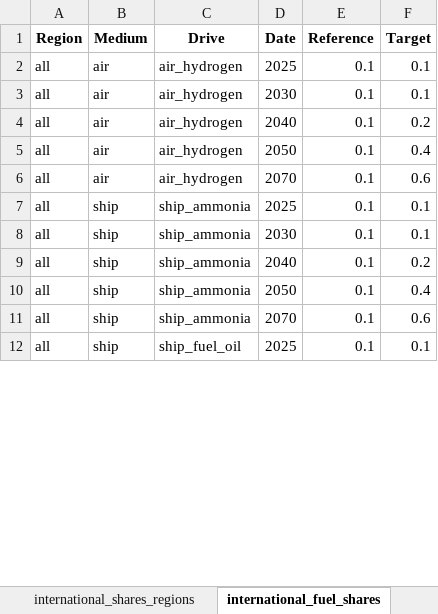
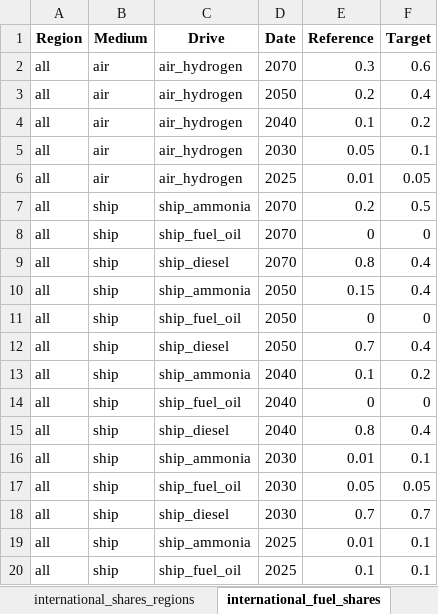
Before and after one commit to asia-pacific-energy-research-centre/transport_model_9th_edition, an Excel workbook: input_data/vehicle_sales_share_inputs.xlsx, sheet international_fuel_shares, drawn as a sheet; only a part is shown; values as stored, in another font and other column widths than the file's, no borders; conditional formats not drawn; addresses are those after the commit; the diff covers the shown part only; the diff names each change by its address in the sheet, - before the commit and + after, or states it on an @@ line.

```diff
--- a/input_data/vehicle_sales_share_inputs.xlsx (sheet international_fuel_shares)
+++ b/input_data/vehicle_sales_share_inputs.xlsx (sheet international_fuel_shares)
-D2 (Date): 2025
+D2 (Date): 2070
-E2 (Reference): 0.1
+E2 (Reference): 0.3
-F2 (Target): 0.1
+F2 (Target): 0.6
-D3 (Date): 2030
+D3 (Date): 2050
-E3 (Reference): 0.1
+E3 (Reference): 0.2
-F3 (Target): 0.1
+F3 (Target): 0.4
-D5 (Date): 2050
+D5 (Date): 2030
-E5 (Reference): 0.1
+E5 (Reference): 0.05
-F5 (Target): 0.4
+F5 (Target): 0.1
-D6 (Date): 2070
+D6 (Date): 2025
-E6 (Reference): 0.1
+E6 (Reference): 0.01
-F6 (Target): 0.6
+F6 (Target): 0.05
-D7 (Date): 2025
+D7 (Date): 2070
-E7 (Reference): 0.1
+E7 (Reference): 0.2
-F7 (Target): 0.1
+F7 (Target): 0.5
@@ row 16 moved to row 8: all @@
+row 9: all | ship | ship_diesel | 2070 | 0.8 | 0.4
-D10 (Date): 2030
+D10 (Date): 2050
-E10 (Reference): 0.1
+E10 (Reference): 0.15
-F10 (Target): 0.1
+F10 (Target): 0.4
@@ row 15 moved to row 11: all @@
+row 12: all | ship | ship_diesel | 2050 | 0.7 | 0.4
-C15 (Drive): ship_ammonia
+C15 (Drive): ship_diesel
-D15 (Date): 2050
+D15 (Date): 2040
-E15 (Reference): 0.1
+E15 (Reference): 0.8
-D16 (Date): 2070
+D16 (Date): 2030
-E16 (Reference): 0.1
+E16 (Reference): 0.01
-F16 (Target): 0.6
+F16 (Target): 0.1
@@ row 13 moved to row 17: all @@
+row 18: all | ship | ship_diesel | 2030 | 0.7 | 0.7
+row 19: all | ship | ship_ammonia | 2025 | 0.01 | 0.1
```
Also changed, not shown: 4 removed rows and 3 edited cells elsewhere in this sheet, input_data/parameters.xlsx, 8 other files.
